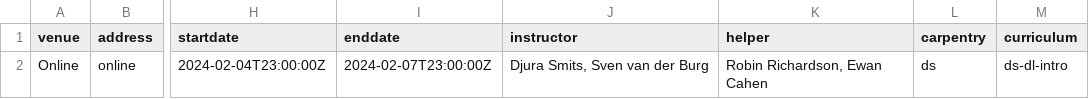
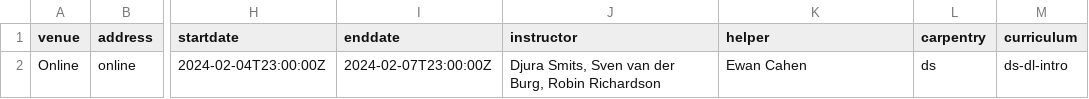
Before and after one commit to esciencecenter-digital-skills/2024-02-05-ds-dl-intro, a CSV file: _data/data.csv, drawn as a sheet; only a part is shown, gaps mark what is left out; the diff names each change by its address in the sheet, - before the commit and + after, or states it on an @@ line.

Commit message:
Promote Robin to instructor rank

```diff
--- a/_data/data.csv
+++ b/_data/data.csv
-J2 (instructor): Djura Smits, Sven van der Burg
+J2 (instructor): Djura Smits, Sven van der Burg, Robin Richardson
-K2 (helper): Robin Richardson, Ewan Cahen
+K2 (helper): Ewan Cahen
```
